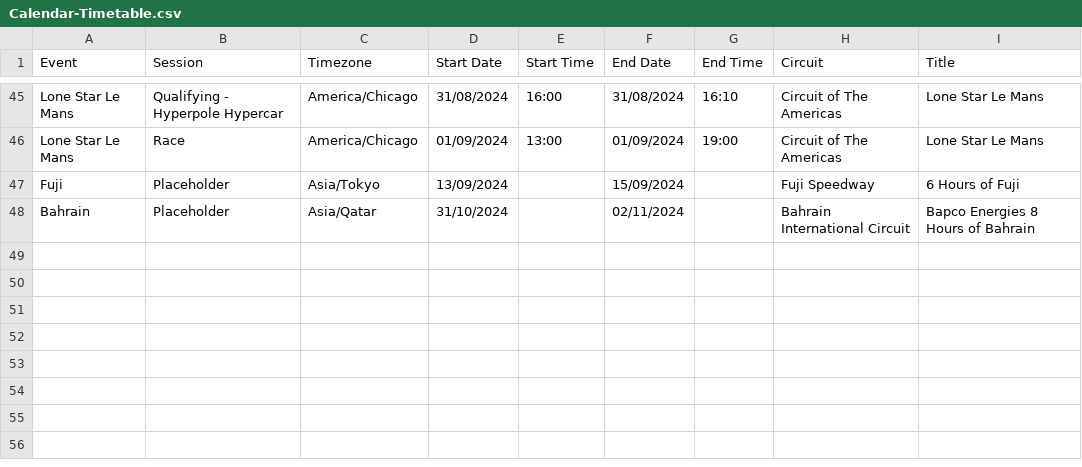
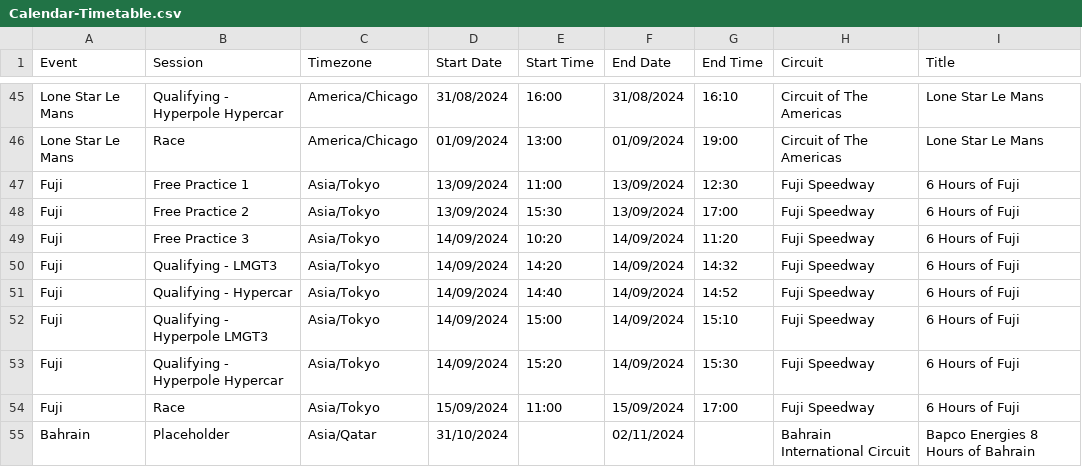
Before and after one commit to robinvenables/calendars, a CSV file: wec/WEC/Calendar-Timetable.csv, drawn as a sheet; only a part is shown, gaps mark what is left out.

Commit message:
Add Fuji session timings

```diff
--- a/wec/WEC/Calendar-Timetable.csv
+++ b/wec/WEC/Calendar-Timetable.csv
@@ -46,3 +46,10 @@ Lone Star Le Mans,Qualifying - Hyperpole Hypercar,America/Chicago,31/08/2024,16:
 Lone Star Le Mans,Race,America/Chicago,01/09/2024,13:00,01/09/2024,19:00,Circuit of The Americas,Lone Star Le Mans
-Fuji,Placeholder,Asia/Tokyo,13/09/2024,,15/09/2024,,Fuji Speedway,6 Hours of Fuji
+Fuji,Free Practice 1,Asia/Tokyo,13/09/2024,11:00,13/09/2024,12:30,Fuji Speedway,6 Hours of Fuji
+Fuji,Free Practice 2,Asia/Tokyo,13/09/2024,15:30,13/09/2024,17:00,Fuji Speedway,6 Hours of Fuji
+Fuji,Free Practice 3,Asia/Tokyo,14/09/2024,10:20,14/09/2024,11:20,Fuji Speedway,6 Hours of Fuji
+Fuji,Qualifying - LMGT3,Asia/Tokyo,14/09/2024,14:20,14/09/2024,14:32,Fuji Speedway,6 Hours of Fuji
+Fuji,Qualifying - Hypercar,Asia/Tokyo,14/09/2024,14:40,14/09/2024,14:52,Fuji Speedway,6 Hours of Fuji
+Fuji,Qualifying - Hyperpole LMGT3,Asia/Tokyo,14/09/2024,15:00,14/09/2024,15:10,Fuji Speedway,6 Hours of Fuji
+Fuji,Qualifying - Hyperpole Hypercar,Asia/Tokyo,14/09/2024,15:20,14/09/2024,15:30,Fuji Speedway,6 Hours of Fuji
+Fuji,Race,Asia/Tokyo,15/09/2024,11:00,15/09/2024,17:00,Fuji Speedway,6 Hours of Fuji
 Bahrain,Placeholder,Asia/Qatar,31/10/2024,,02/11/2024,,Bahrain International Circuit,Bapco Energies 8 Hours of Bahrain
```
Also changed, not shown: 1 other file.
